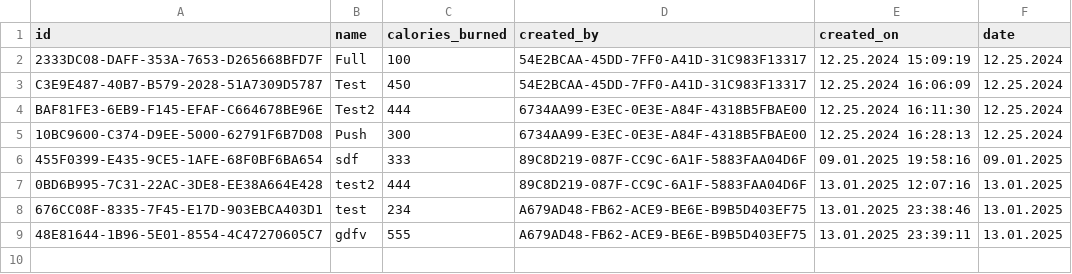
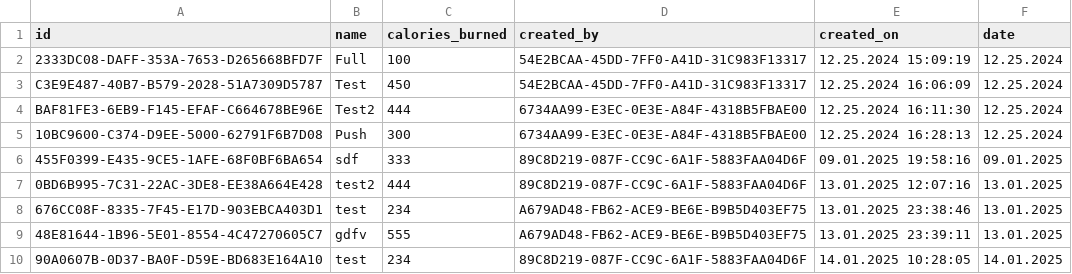
Before and after one commit to SHHristov19/FMI_Project_2425_MyFitnessPal, a CSV file: MyFitnessPal/data/workouts.csv, drawn as a sheet.

```diff
--- a/MyFitnessPal/data/workouts.csv
+++ b/MyFitnessPal/data/workouts.csv
@@ -9 +9,2 @@ BAF81FE3-6EB9-F145-EFAF-C664678BE96E,Test2,444,6734AA99-E3EC-0E3E-A84F-4318B5FBA
 48E81644-1B96-5E01-8554-4C47270605C7,gdfv,555,A679AD48-FB62-ACE9-BE6E-B9B5D403EF75,13.01.2025 23:39:11,13.01.2025
+90A0607B-0D37-BA0F-D59E-BD683E164A10,test,234,89C8D219-087F-CC9C-6A1F-5883FAA04D6F,14.01.2025 10:28:05,14.01.2025
```
Also changed, not shown: MyFitnessPal/data/dailySummaries.csv, MyFitnessPal/data/meals.csv, 4 other files.
